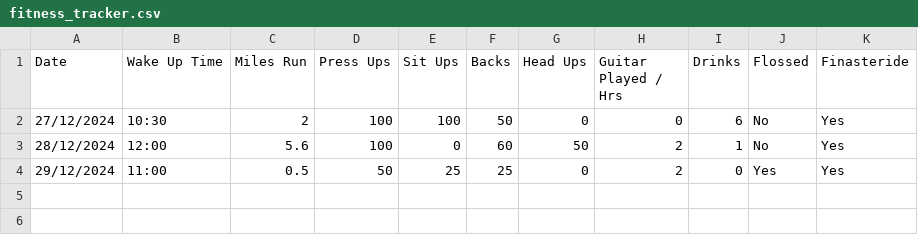
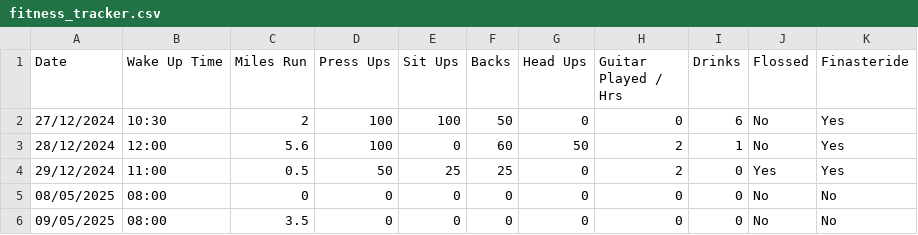
Before and after one commit to honeytrapcode/fitness-voice-tracker, a CSV file: fitness_tracker.csv, drawn as a sheet.

Commit message:
Update fitness data - 2025-05-09T10-18-13.451Z

```diff
--- a/fitness_tracker.csv
+++ b/fitness_tracker.csv
@@ -4 +4,3 @@ Date,Wake Up Time,Miles Run,Press Ups,Sit Ups,Backs,Head Ups,Guitar Played / Hrs
 29/12/2024,11:00,0.5,50,25,25,0,2,0,Yes,Yes
+08/05/2025,08:00,0,0,0,0,0,0,0,No,No
+09/05/2025,08:00,3.5,0,0,0,0,0,0,No,No
```
